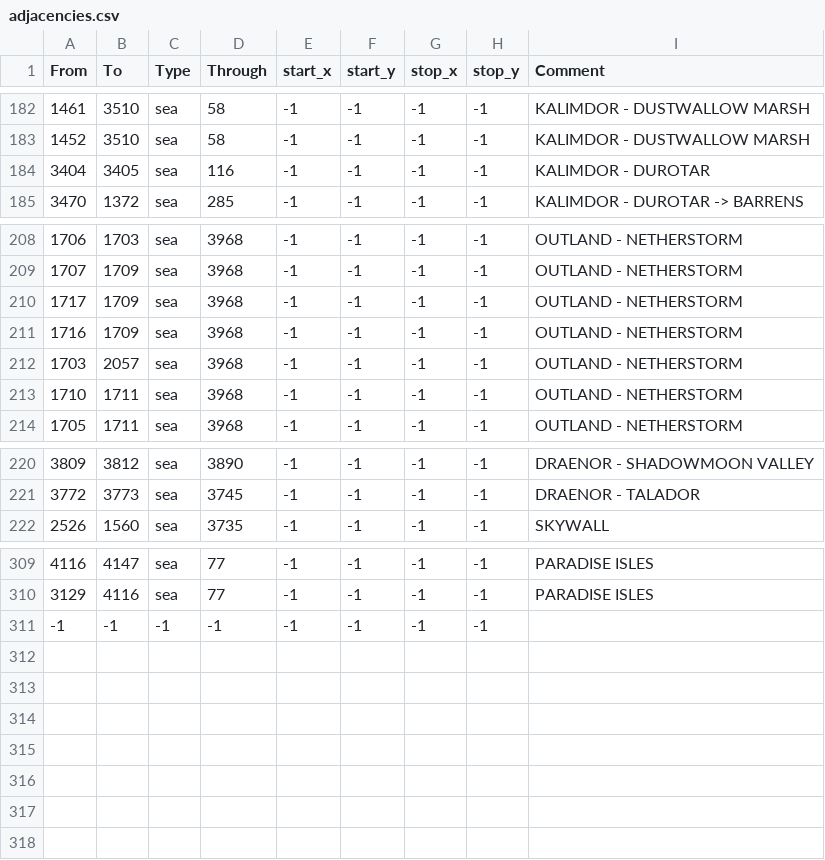
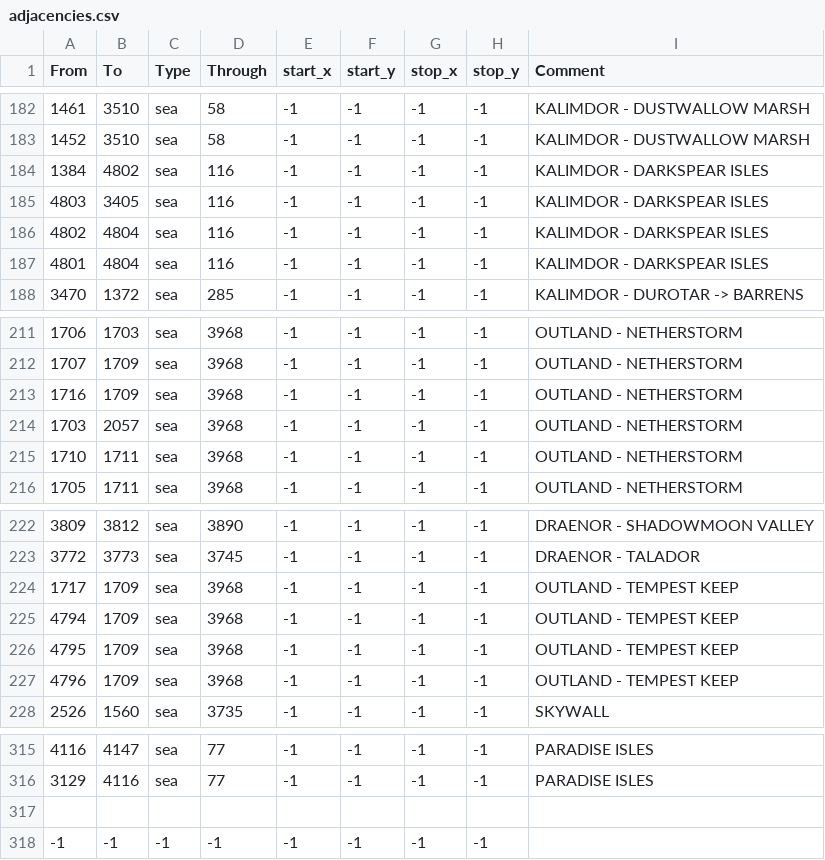
Before and after one commit to trym-b/WWU, a CSV file: map/adjacencies.csv, drawn as a sheet; only a part is shown, gaps mark what is left out.

```diff
--- a/map/adjacencies.csv
+++ b/map/adjacencies.csv
@@ -183,3 +183,6 @@ From;To;Type;Through;start_x;start_y;stop_x;stop_y;Comment
 1452;3510;sea;58;-1;-1;-1;-1;   KALIMDOR - DUSTWALLOW MARSH
-3404;3405;sea;116;-1;-1;-1;-1;  KALIMDOR - DUROTAR
+1384;4802;sea;116;-1;-1;-1;-1;  KALIMDOR - DARKSPEAR ISLES
+4803;3405;sea;116;-1;-1;-1;-1;  KALIMDOR - DARKSPEAR ISLES
+4802;4804;sea;116;-1;-1;-1;-1;  KALIMDOR - DARKSPEAR ISLES
+4801;4804;sea;116;-1;-1;-1;-1;  KALIMDOR - DARKSPEAR ISLES
 3470;1372;sea;285;-1;-1;-1;-1;  KALIMDOR - DUROTAR -> BARRENS
@@ -209,3 +212,2 @@ From;To;Type;Through;start_x;start_y;stop_x;stop_y;Comment
 1707;1709;sea;3968;-1;-1;-1;-1; OUTLAND - NETHERSTORM
-1717;1709;sea;3968;-1;-1;-1;-1; OUTLAND - NETHERSTORM
 1716;1709;sea;3968;-1;-1;-1;-1; OUTLAND - NETHERSTORM
@@ -221,2 +223,6 @@ From;To;Type;Through;start_x;start_y;stop_x;stop_y;Comment
 3772;3773;sea;3745;-1;-1;-1;-1; DRAENOR - TALADOR
+1717;1709;sea;3968;-1;-1;-1;-1; OUTLAND - TEMPEST KEEP
+4794;1709;sea;3968;-1;-1;-1;-1; OUTLAND - TEMPEST KEEP
+4795;1709;sea;3968;-1;-1;-1;-1; OUTLAND - TEMPEST KEEP
+4796;1709;sea;3968;-1;-1;-1;-1; OUTLAND - TEMPEST KEEP
 2526;1560;sea;3735;-1;-1;-1;-1; SKYWALL
@@ -310,2 +316,3 @@ From;To;Type;Through;start_x;start_y;stop_x;stop_y;Comment
 3129;4116;sea;77;-1;-1;-1;-1; PARADISE ISLES
+
 -1;-1;-1;-1;-1;-1;-1;-1;
```
Also changed, not shown: map/definition.csv, 35 other files.
